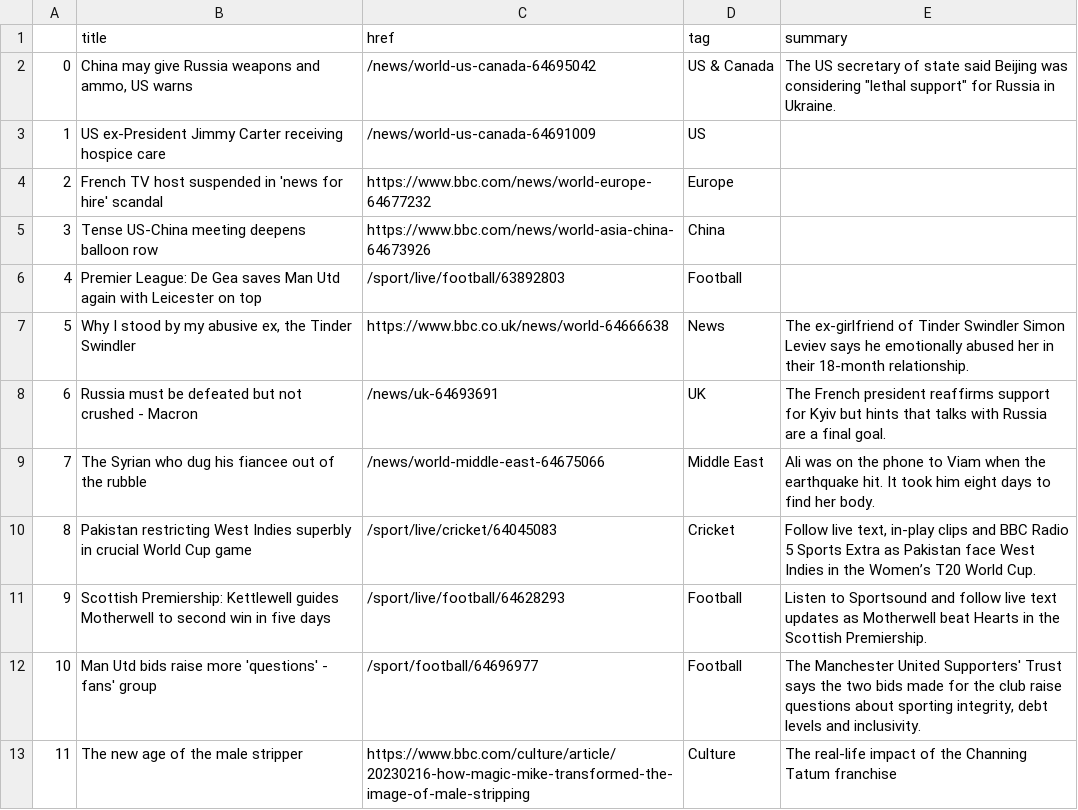
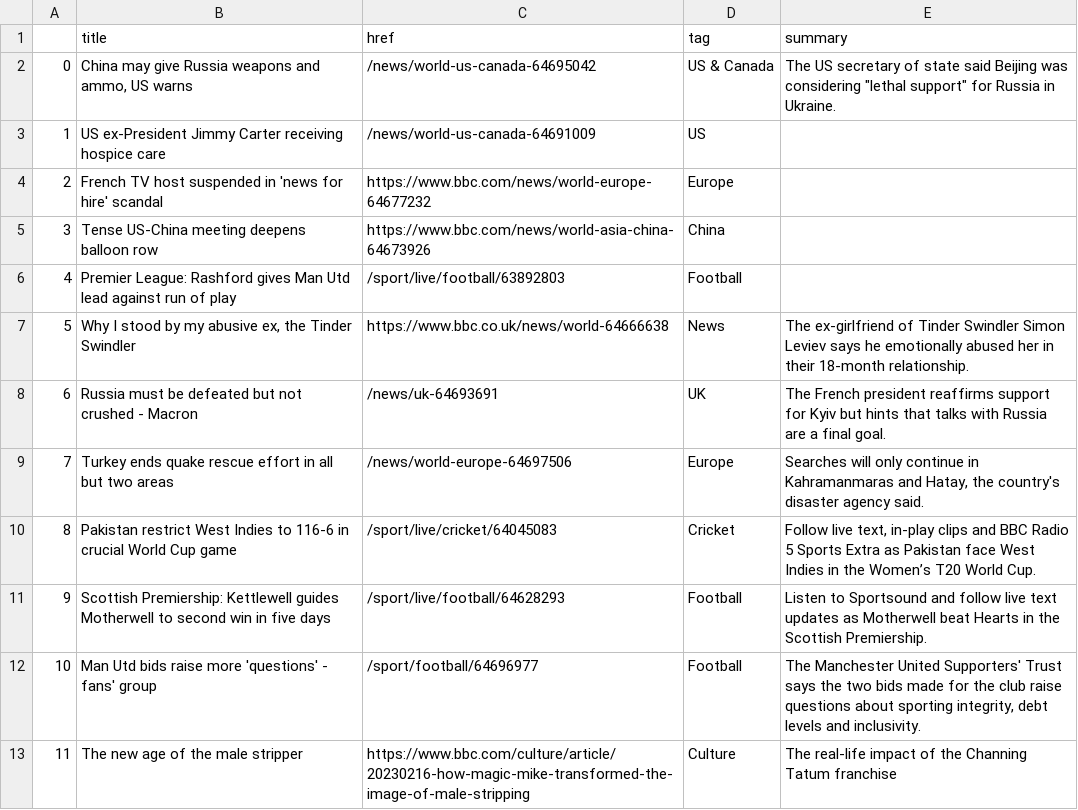
Before and after one commit to jjomalley/Auto-Scraper, a CSV file: bbc-headlines.csv, drawn as a sheet; only a part is shown.

```diff
--- a/bbc-headlines.csv
+++ b/bbc-headlines.csv
@@ -5,7 +5,7 @@
 3,Tense US-China meeting deepens balloon row,https://www.bbc.com/news/world-asia-china-64673926,China,
-4,Premier League: De Gea saves Man Utd again with Leicester on top,/sport/live/football/63892803,Football,
+4,Premier League: Rashford gives Man Utd lead against run of play,/sport/live/football/63892803,Football,
 5,"Why I stood by my abusive ex, the Tinder Swindler",https://www.bbc.co.uk/news/world-64666638,News,The ex-girlfriend of Tinder Swindler Simon Leviev says he emotionally abused her in their 18-month relationship.
 6,Russia must be defeated but not crushed - Macron,/news/uk-64693691,UK,The French president reaffirms support for Kyiv but hints that talks with Russia are a final goal.
-7,The Syrian who dug his fiancee out of the rubble,/news/world-middle-east-64675066,Middle East,Ali was on the phone to Viam when the earthquake hit. It took him eight days to find her body.
-8,Pakistan restricting West Indies superbly in crucial World Cup game,/sport/live/cricket/64045083,Cricket,"Follow live text, in-play clips and BBC Radio 5 Sports Extra as Pakistan face West Indies in the Women’s T20 World Cup."
+7,Turkey ends quake rescue effort in all but two areas,/news/world-europe-64697506,Europe,"Searches will only continue in Kahramanmaras and Hatay, the country's disaster agency said."
+8,Pakistan restrict West Indies to 116-6 in crucial World Cup game,/sport/live/cricket/64045083,Cricket,"Follow live text, in-play clips and BBC Radio 5 Sports Extra as Pakistan face West Indies in the Women’s T20 World Cup."
 9,Scottish Premiership: Kettlewell guides Motherwell to second win in five days,/sport/live/football/64628293,Football,Listen to Sportsound and follow live text updates as Motherwell beat Hearts in the Scottish Premiership.
```
